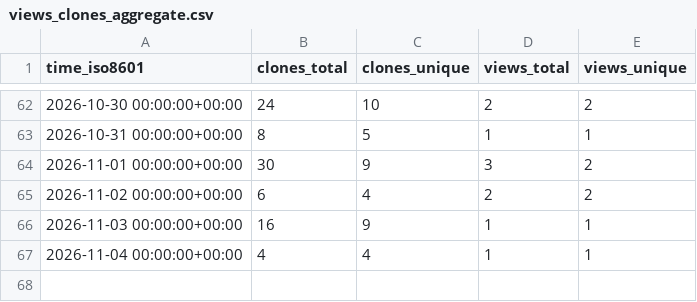
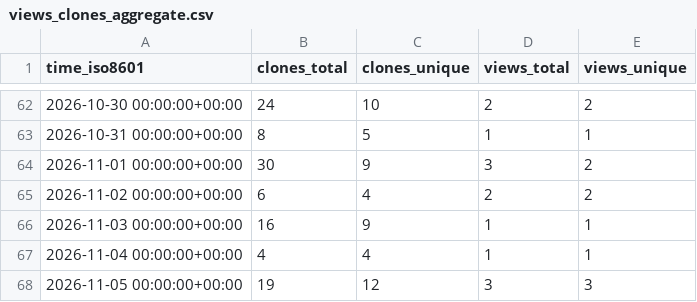
Before and after one commit to kdbhalala/agi-memory, a CSV file: kdbhalala/agi-memory/ghrs-data/views_clones_aggregate.csv, drawn as a sheet; only a part is shown, gaps mark what is left out; the diff names each change by its address in the sheet, - before the commit and + after, or states it on an @@ line.

```diff
--- a/kdbhalala/agi-memory/ghrs-data/views_clones_aggregate.csv
+++ b/kdbhalala/agi-memory/ghrs-data/views_clones_aggregate.csv
+row 68: 2026-11-05 00:00:00+00:00 | 19 | 12 | 3 | 3
```
Also changed, not shown: 1 other file.
